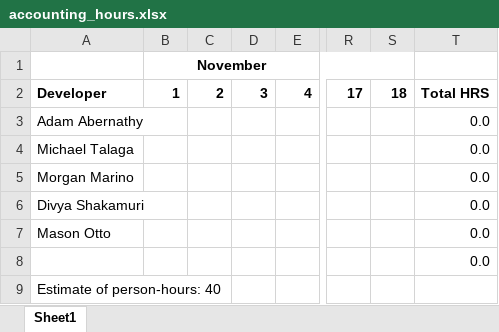
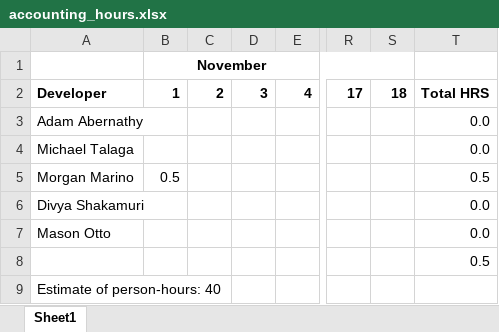
Before and after one commit to marinome/EECS448_Project3, an Excel workbook: documentation/accounting_hours.xlsx, sheet Sheet1, drawn as a sheet; only a part is shown, gaps mark what is left out; values as stored, in another font and other column widths than the file's, no borders; the diff names each change by its address in the sheet, - before the commit and + after, or states it on an @@ line.

Commit message:
update accounting

```diff
--- a/documentation/accounting_hours.xlsx (sheet Sheet1)
+++ b/documentation/accounting_hours.xlsx (sheet Sheet1)
-B5: (empty)
+B5: 0.5
-T5: 0.0
+T5: 0.5
-T8: 0.0
+T8: 0.5
```
